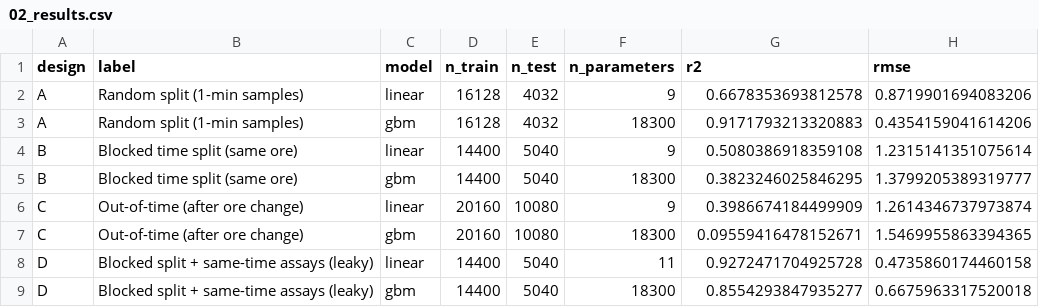
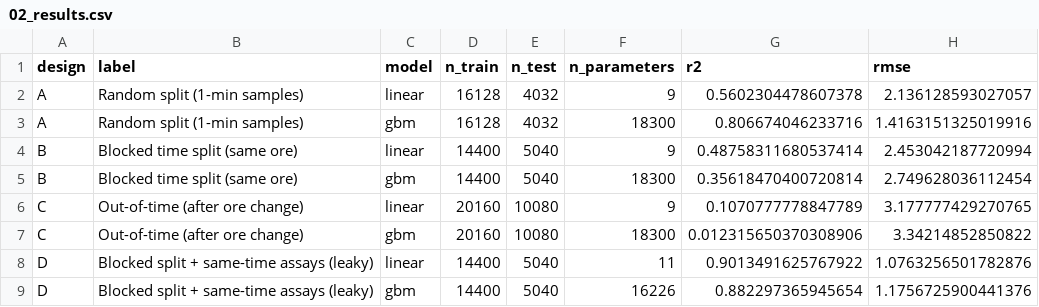
Before and after one commit to LidiaAuret/flotation-ml-good-practice, a CSV file: figures/flotation/02_results.csv, drawn as a sheet.

```diff
--- a/figures/flotation/02_results.csv
+++ b/figures/flotation/02_results.csv
@@ -1,9 +1,9 @@
 design,label,model,n_train,n_test,n_parameters,r2,rmse
-A,Random split (1-min samples),linear,16128,4032,9,0.6678353693812578,0.8719901694083206
-A,Random split (1-min samples),gbm,16128,4032,18300,0.9171793213320883,0.4354159041614206
-B,Blocked time split (same ore),linear,14400,5040,9,0.5080386918359108,1.2315141351075614
-B,Blocked time split (same ore),gbm,14400,5040,18300,0.3823246025846295,1.3799205389319777
-C,Out-of-time (after ore change),linear,20160,10080,9,0.3986674184499909,1.2614346737973874
-C,Out-of-time (after ore change),gbm,20160,10080,18300,0.09559416478152671,1.5469955863394365
-D,Blocked split + same-time assays (leaky),linear,14400,5040,11,0.9272471704925728,0.4735860174460158
-D,Blocked split + same-time assays (leaky),gbm,14400,5040,18300,0.8554293847935277,0.6675963317520018
+A,Random split (1-min samples),linear,16128,4032,9,0.5602304478607378,2.136128593027057
+A,Random split (1-min samples),gbm,16128,4032,18300,0.806674046233716,1.4163151325019916
+B,Blocked time split (same ore),linear,14400,5040,9,0.48758311680537414,2.453042187720994
+B,Blocked time split (same ore),gbm,14400,5040,18300,0.35618470400720814,2.749628036112454
+C,Out-of-time (after ore change),linear,20160,10080,9,0.1070777778847789,3.177777429270765
+C,Out-of-time (after ore change),gbm,20160,10080,18300,0.012315650370308906,3.34214852850822
+D,Blocked split + same-time assays (leaky),linear,14400,5040,11,0.9013491625767922,1.0763256501782876
+D,Blocked split + same-time assays (leaky),gbm,14400,5040,16226,0.882297365945654,1.1756725900441376
```
Also changed, not shown: data/rougher_bank_step_tests.csv, figures/flotation/03_effects.csv, 12 other files.
